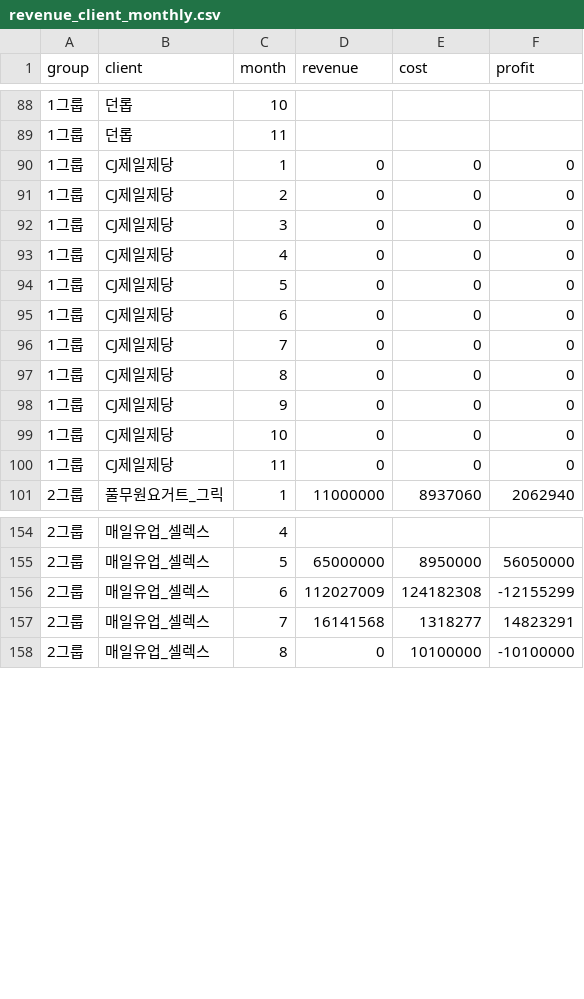
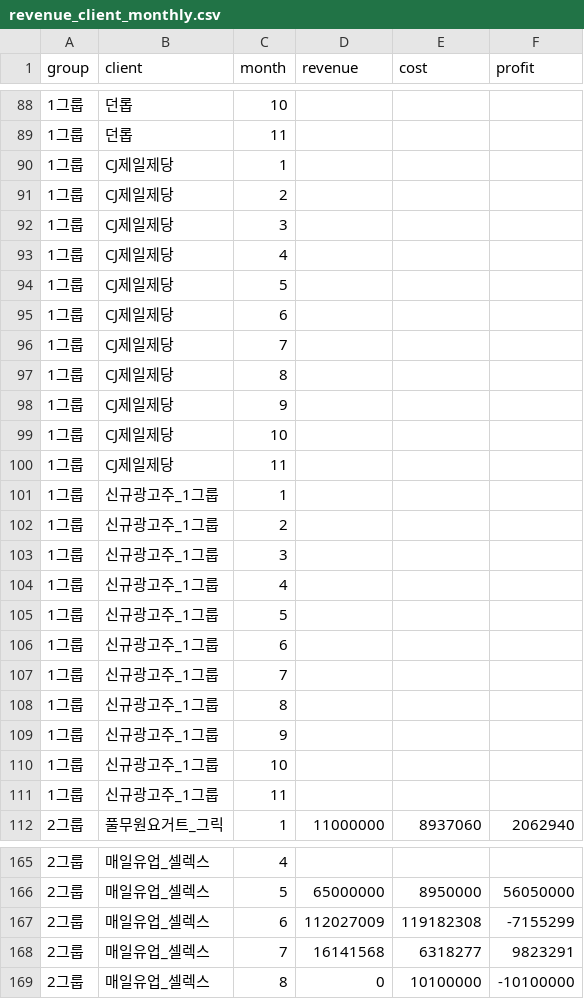
Before and after one commit to wooinho/marketing-ops-dashboard, a CSV file: data/raw/revenue_client_monthly.csv, drawn as a sheet; only a part is shown, gaps mark what is left out; the diff covers the shown part only.

```diff
--- a/data/raw/revenue_client_monthly.csv
+++ b/data/raw/revenue_client_monthly.csv
@@ -89,13 +89,24 @@
 1그룹,던롭,11,,,
-1그룹,CJ제일제당,1,0,0,0
-1그룹,CJ제일제당,2,0,0,0
-1그룹,CJ제일제당,3,0,0,0
-1그룹,CJ제일제당,4,0,0,0
-1그룹,CJ제일제당,5,0,0,0
-1그룹,CJ제일제당,6,0,0,0
-1그룹,CJ제일제당,7,0,0,0
-1그룹,CJ제일제당,8,0,0,0
-1그룹,CJ제일제당,9,0,0,0
-1그룹,CJ제일제당,10,0,0,0
-1그룹,CJ제일제당,11,0,0,0
+1그룹,CJ제일제당,1,,,
+1그룹,CJ제일제당,2,,,
+1그룹,CJ제일제당,3,,,
+1그룹,CJ제일제당,4,,,
+1그룹,CJ제일제당,5,,,
+1그룹,CJ제일제당,6,,,
+1그룹,CJ제일제당,7,,,
+1그룹,CJ제일제당,8,,,
+1그룹,CJ제일제당,9,,,
+1그룹,CJ제일제당,10,,,
+1그룹,CJ제일제당,11,,,
+1그룹,신규광고주_1그룹,1,,,
+1그룹,신규광고주_1그룹,2,,,
+1그룹,신규광고주_1그룹,3,,,
+1그룹,신규광고주_1그룹,4,,,
+1그룹,신규광고주_1그룹,5,,,
+1그룹,신규광고주_1그룹,6,,,
+1그룹,신규광고주_1그룹,7,,,
+1그룹,신규광고주_1그룹,8,,,
+1그룹,신규광고주_1그룹,9,,,
+1그룹,신규광고주_1그룹,10,,,
+1그룹,신규광고주_1그룹,11,,,
 2그룹,풀무원요거트_그릭,1,11000000,8937060,2062940
@@ -155,4 +166,4 @@
 2그룹,매일유업_셀렉스,5,65000000,8950000,56050000
-2그룹,매일유업_셀렉스,6,112027009,124182308,-12155299
-2그룹,매일유업_셀렉스,7,16141568,1318277,14823291
+2그룹,매일유업_셀렉스,6,112027009,119182308,-7155299
+2그룹,매일유업_셀렉스,7,16141568,6318277,9823291
 2그룹,매일유업_셀렉스,8,0,10100000,-10100000
```
Also changed, not shown: 20 added rows and 65 edited cells elsewhere in this file, data/raw/revenue_client_annual.csv, data/raw/revenue_group_annual.csv, 6 other files.
